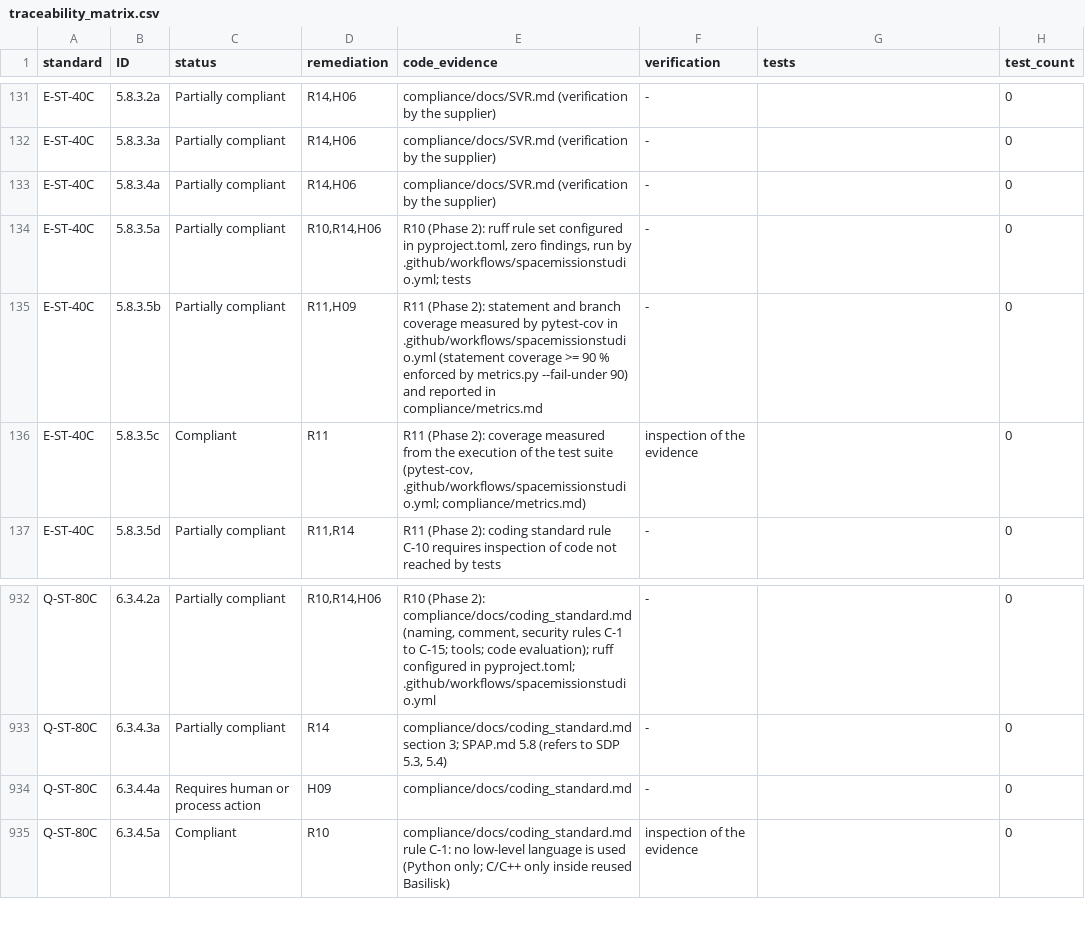
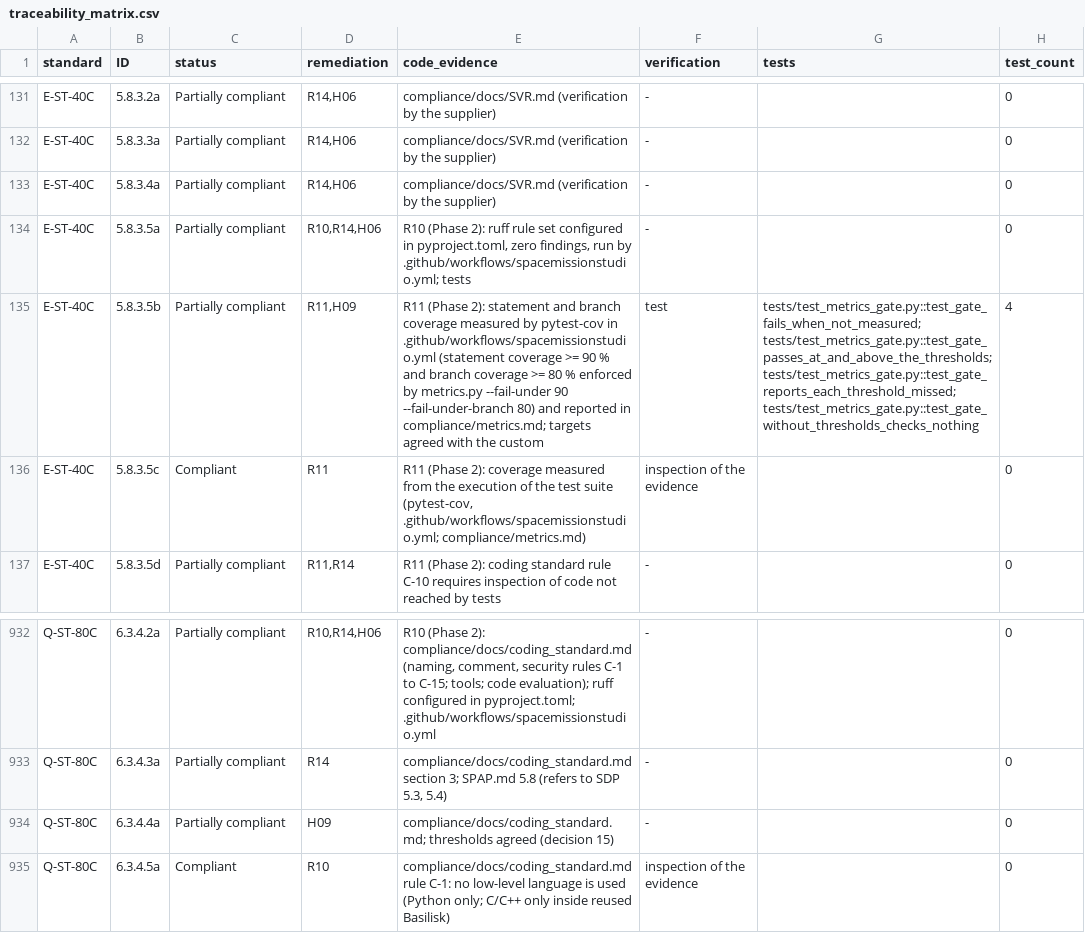
Before and after one commit to 0h3xn4/basilisk-spacemissionstudio, a CSV file: SpaceMissionStudio/compliance/traceability_matrix.csv, drawn as a sheet; only a part is shown, gaps mark what is left out; the diff names each change by its address in the sheet, - before the commit and + after, or states it on an @@ line.

```diff
--- a/SpaceMissionStudio/compliance/traceability_matrix.csv
+++ b/SpaceMissionStudio/compliance/traceability_matrix.csv
-E135 (code_evidence): …90 % enforced by metrics.py --fail-under 90) and reported in compliance/metrics.md
+E135 (code_evidence): …90 % and branch coverage >= 80 % enforced by metrics.py --fail-under 90 --fail-under-branch 80) and reported in compliance/metrics.md; targets agreed with the custom
-F135 (verification): -
+F135 (verification): test
-G135 (tests): (empty)
+G135 (tests): tests/test_metrics_gate.py::test_gate_fails_when_not_measured; tests/test_metrics_gate.py::test_gate_passes_at_and_above_the_thresholds; tests/test_metrics_gate.py::test_gate_reports_each_threshold_missed; tests/test_metrics_gate.py::test_gate_without_thresholds_checks_nothing
-H135 (test_count): 0
+H135 (test_count): 4
-C934 (status): Requires human or process action
+C934 (status): Partially compliant
-E934 (code_evidence): compliance/docs/coding_standard.md
+E934 (code_evidence): compliance/docs/coding_standard.md; thresholds agreed (decision 15)
```
Also changed, not shown: SpaceMissionStudio/compliance/compliance_matrix.csv, 14 other files.
